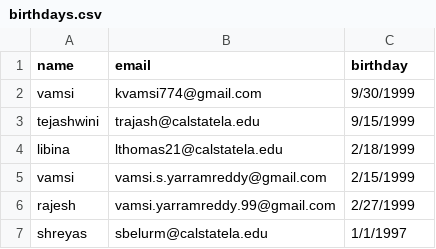
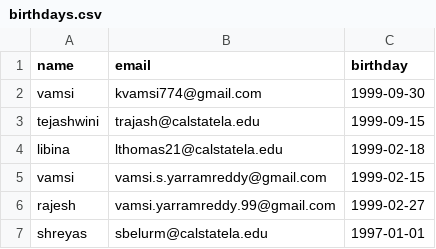
Before and after one commit to kvamsi774/birthday-emailer, a CSV file: birthdays.csv, drawn as a sheet.

Commit message:
Initial commit: Birthday emailer automation

```diff
--- a/birthdays.csv
+++ b/birthdays.csv
@@ -1,7 +1,7 @@
 name,email,birthday
-vamsi,kvamsi774@gmail.com,9/30/1999
-tejashwini,trajash@calstatela.edu,9/15/1999
-libina,lthomas21@calstatela.edu,2/18/1999
-vamsi,vamsi.s.yarramreddy@gmail.com,2/15/1999
-rajesh,vamsi.yarramreddy.99@gmail.com,2/27/1999
-shreyas,sbelurm@calstatela.edu,1/1/1997
+vamsi,kvamsi774@gmail.com,1999-09-30
+tejashwini,trajash@calstatela.edu,1999-09-15
+libina,lthomas21@calstatela.edu,1999-02-18
+vamsi,vamsi.s.yarramreddy@gmail.com,1999-02-15
+rajesh,vamsi.yarramreddy.99@gmail.com,1999-02-27
+shreyas,sbelurm@calstatela.edu,1997-01-01
```
Also changed, not shown: 2 other files.
